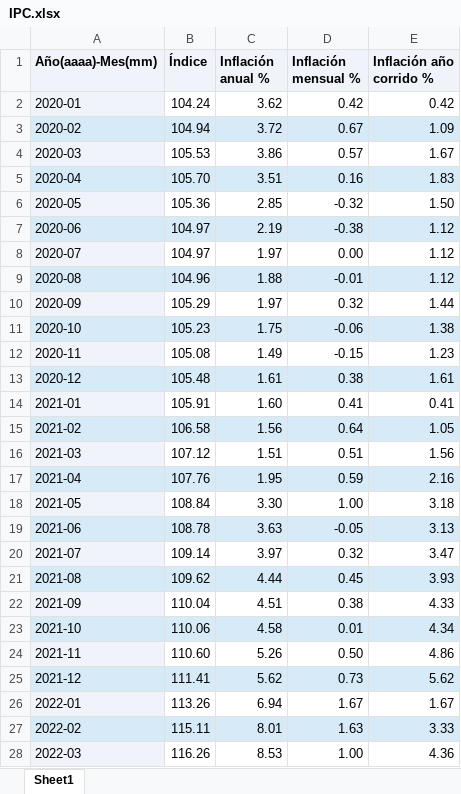
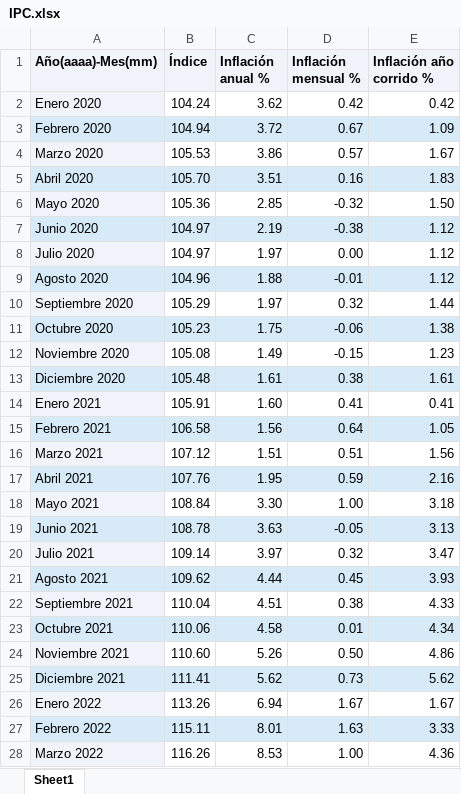
Before and after one commit to Alejo141/Creg_166, an Excel workbook: IPC.xlsx, sheet Sheet1, drawn as a sheet; only a part is shown; values as stored, in another font and other column widths than the file's, no borders; the diff covers the shown part only; the diff names each change by its address in the sheet, - before the commit and + after, or states it on an @@ line.

Commit message:
Add files via upload

```diff
--- a/IPC.xlsx (sheet Sheet1)
+++ b/IPC.xlsx (sheet Sheet1)
-A2 (Año(aaaa)-Mes(mm)): 2020-01
+A2 (Año(aaaa)-Mes(mm)): Enero 2020
-A3 (Año(aaaa)-Mes(mm)): 2020-02
+A3 (Año(aaaa)-Mes(mm)): Febrero 2020
-A4 (Año(aaaa)-Mes(mm)): 2020-03
+A4 (Año(aaaa)-Mes(mm)): Marzo 2020
-A5 (Año(aaaa)-Mes(mm)): 2020-04
+A5 (Año(aaaa)-Mes(mm)): Abril 2020
-A6 (Año(aaaa)-Mes(mm)): 2020-05
+A6 (Año(aaaa)-Mes(mm)): Mayo 2020
-A7 (Año(aaaa)-Mes(mm)): 2020-06
+A7 (Año(aaaa)-Mes(mm)): Junio 2020
-A8 (Año(aaaa)-Mes(mm)): 2020-07
+A8 (Año(aaaa)-Mes(mm)): Julio 2020
-A9 (Año(aaaa)-Mes(mm)): 2020-08
+A9 (Año(aaaa)-Mes(mm)): Agosto 2020
-A10 (Año(aaaa)-Mes(mm)): 2020-09
+A10 (Año(aaaa)-Mes(mm)): Septiembre 2020
-A11 (Año(aaaa)-Mes(mm)): 2020-10
+A11 (Año(aaaa)-Mes(mm)): Octubre 2020
-A12 (Año(aaaa)-Mes(mm)): 2020-11
+A12 (Año(aaaa)-Mes(mm)): Noviembre 2020
-A13 (Año(aaaa)-Mes(mm)): 2020-12
+A13 (Año(aaaa)-Mes(mm)): Diciembre 2020
-A14 (Año(aaaa)-Mes(mm)): 2021-01
+A14 (Año(aaaa)-Mes(mm)): Enero 2021
-A15 (Año(aaaa)-Mes(mm)): 2021-02
+A15 (Año(aaaa)-Mes(mm)): Febrero 2021
-A16 (Año(aaaa)-Mes(mm)): 2021-03
+A16 (Año(aaaa)-Mes(mm)): Marzo 2021
-A17 (Año(aaaa)-Mes(mm)): 2021-04
+A17 (Año(aaaa)-Mes(mm)): Abril 2021
-A18 (Año(aaaa)-Mes(mm)): 2021-05
+A18 (Año(aaaa)-Mes(mm)): Mayo 2021
-A19 (Año(aaaa)-Mes(mm)): 2021-06
+A19 (Año(aaaa)-Mes(mm)): Junio 2021
-A20 (Año(aaaa)-Mes(mm)): 2021-07
+A20 (Año(aaaa)-Mes(mm)): Julio 2021
-A21 (Año(aaaa)-Mes(mm)): 2021-08
+A21 (Año(aaaa)-Mes(mm)): Agosto 2021
-A22 (Año(aaaa)-Mes(mm)): 2021-09
+A22 (Año(aaaa)-Mes(mm)): Septiembre 2021
-A23 (Año(aaaa)-Mes(mm)): 2021-10
+A23 (Año(aaaa)-Mes(mm)): Octubre 2021
-A24 (Año(aaaa)-Mes(mm)): 2021-11
+A24 (Año(aaaa)-Mes(mm)): Noviembre 2021
-A25 (Año(aaaa)-Mes(mm)): 2021-12
+A25 (Año(aaaa)-Mes(mm)): Diciembre 2021
-A26 (Año(aaaa)-Mes(mm)): 2022-01
+A26 (Año(aaaa)-Mes(mm)): Enero 2022
-A27 (Año(aaaa)-Mes(mm)): 2022-02
+A27 (Año(aaaa)-Mes(mm)): Febrero 2022
-A28 (Año(aaaa)-Mes(mm)): 2022-03
+A28 (Año(aaaa)-Mes(mm)): Marzo 2022
```
Also changed, not shown: 29 edited cells elsewhere in this sheet.
